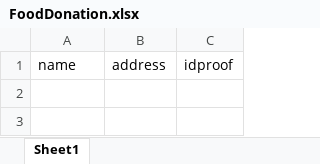
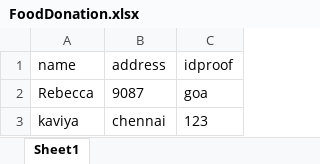
Before and after one commit to Meenu-github/donationApp, an Excel workbook: FoodDonation.xlsx, sheet Sheet1, drawn as a sheet; values as stored, in another font and other column widths than the file's, no borders; the diff names each change by its address in the sheet, - before the commit and + after, or states it on an @@ line.

```diff
--- a/FoodDonation.xlsx (sheet Sheet1)
+++ b/FoodDonation.xlsx (sheet Sheet1)
+row 2: Rebecca | 9087 | goa
+row 3: kaviya | chennai | 123
```
Also changed, not shown: BookDonation.xlsx, proj.xlsx, 4 other files.
